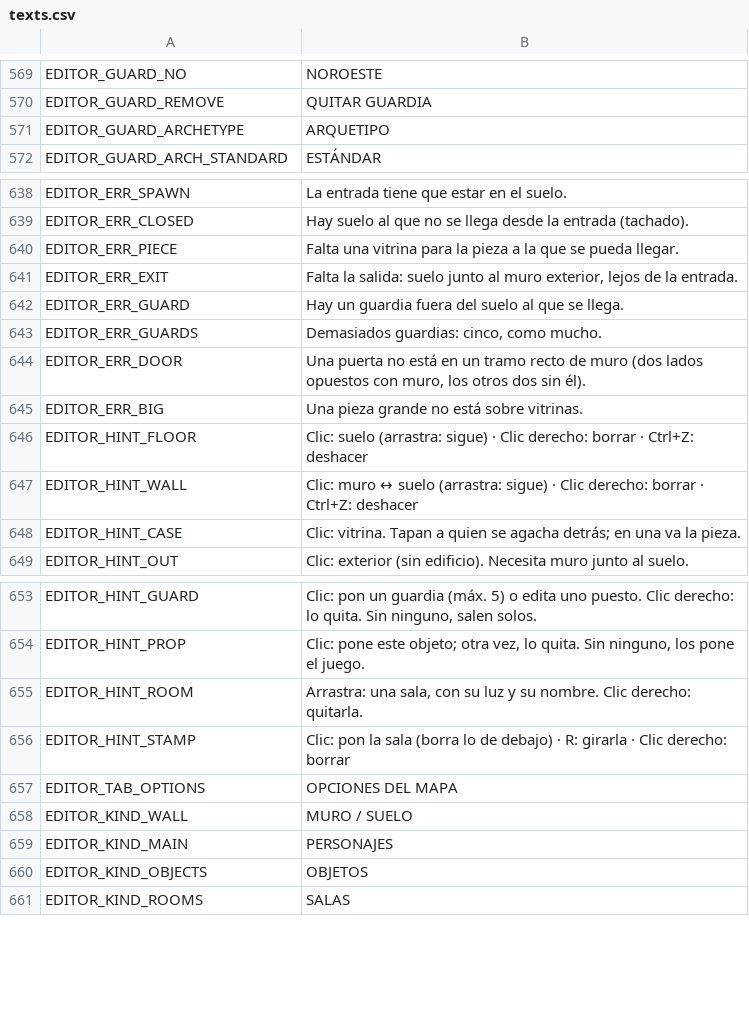
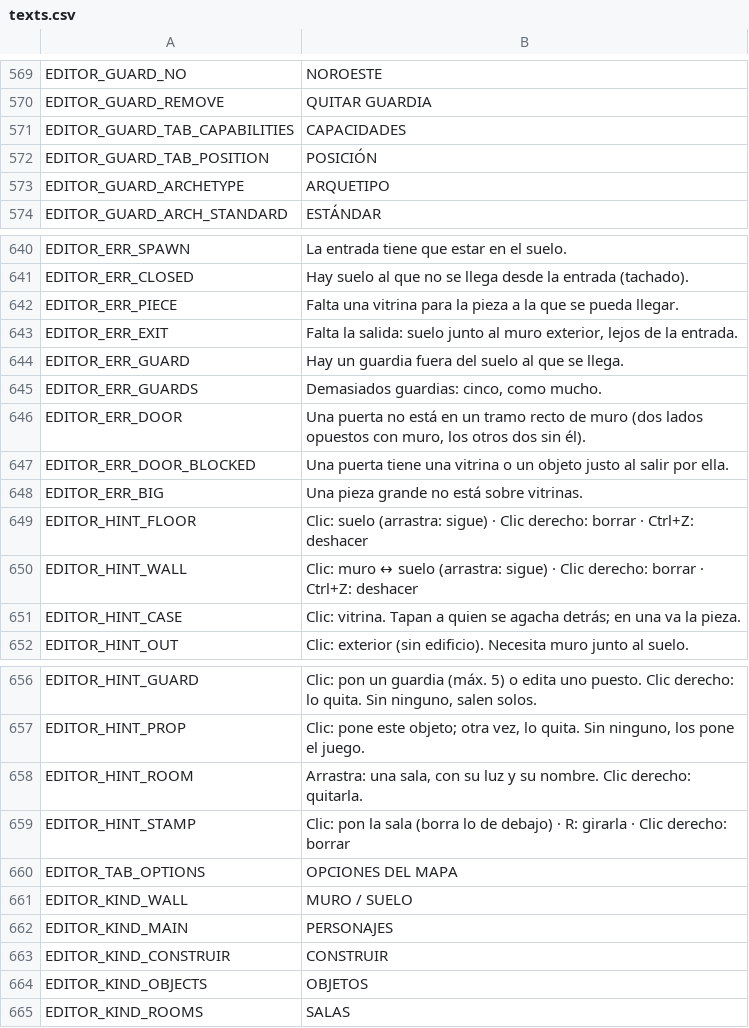
Before and after one commit to didelco/ladron, a CSV file: locale/texts.csv, drawn as a sheet; only a part is shown, gaps mark what is left out.

```diff
--- a/locale/texts.csv
+++ b/locale/texts.csv
@@ -585,2 +585,4 @@ EDITOR_GUARD_NO,NOROESTE
 EDITOR_GUARD_REMOVE,QUITAR GUARDIA
+EDITOR_GUARD_TAB_CAPABILITIES,CAPACIDADES
+EDITOR_GUARD_TAB_POSITION,POSICIÓN
 EDITOR_GUARD_ARCHETYPE,ARQUETIPO
@@ -659,2 +661,3 @@ EDITOR_ERR_GUARDS,"Demasiados guardias: cinco, como mucho."
 EDITOR_ERR_DOOR,"Una puerta no está en un tramo recto de muro (dos lados opuestos con muro, los otros dos sin él)."
+EDITOR_ERR_DOOR_BLOCKED,Una puerta tiene una vitrina o un objeto justo al salir por ella.
 EDITOR_ERR_BIG,Una pieza grande no está sobre vitrinas.
@@ -674,2 +677,3 @@ EDITOR_KIND_WALL,MURO / SUELO
 EDITOR_KIND_MAIN,PERSONAJES
+EDITOR_KIND_CONSTRUIR,CONSTRUIR
 EDITOR_KIND_OBJECTS,OBJETOS
```
Also changed, not shown: 13 other files.
